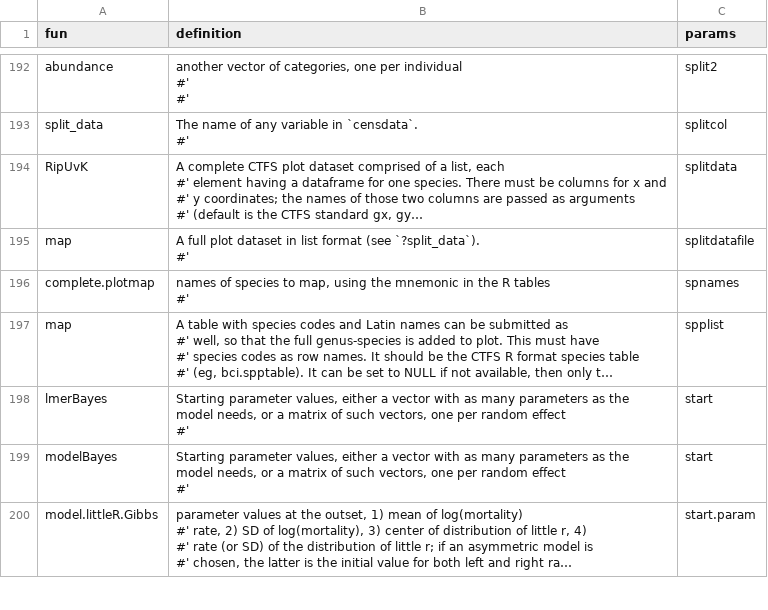
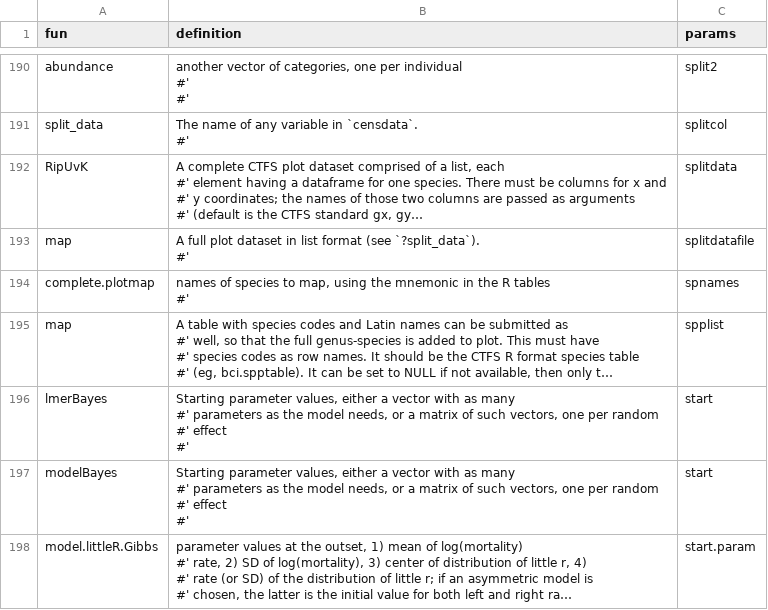
Before and after one commit to forestgeo/ctfs, a CSV file: data-raw/params_table.csv, drawn as a sheet; only a part is shown, gaps mark what is left out; long unchanged cells end in …; addresses are those after the commit; ↵ is a line break in a cell; the diff covers the shown part only; the diff names each change by its address in the sheet, - before the commit and + after, or states it on an @@ line.

```diff
--- a/data-raw/params_table.csv
+++ b/data-raw/params_table.csv
-B196:B197 (definition): …as many parameters as the model needs, or a matrix of such vectors, one per random effect ↵ #'
+B196:B197 (definition): …as many ↵ #' parameters as the model needs, or a matrix of such vectors, one per random ↵ #' effect ↵ #'
```
Also changed, not shown: 4 removed rows and 25 edited cells elsewhere in this file, 15 other files.
